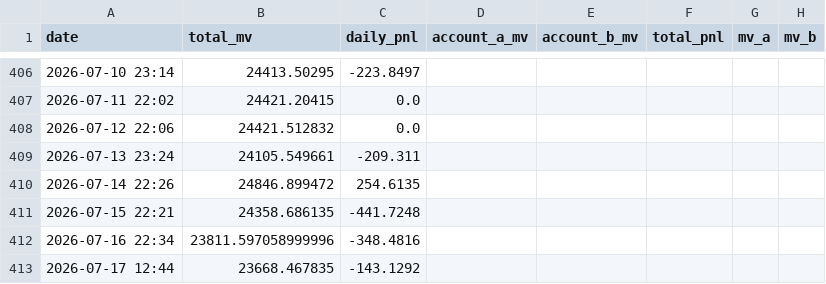
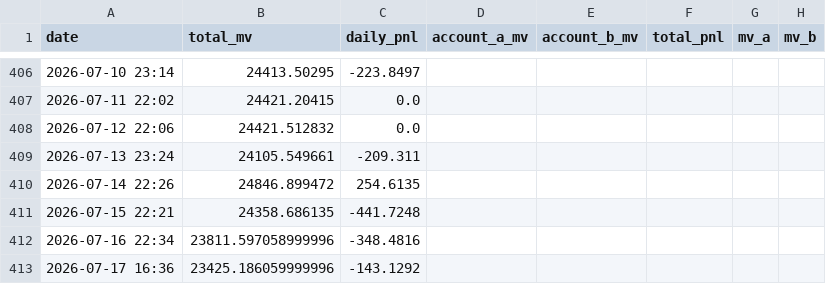
Before and after one commit to leahliu777/my-fund-agent-v2-data, a CSV file: history_pnl.csv, drawn as a sheet; only a part is shown, gaps mark what is left out.

```diff
--- a/history_pnl.csv
+++ b/history_pnl.csv
@@ -412,2 +412,2 @@ date,total_mv,daily_pnl,account_a_mv,account_b_mv,total_pnl,mv_a,mv_b
 2026-07-16 22:34,23811.597058999996,-348.4816,,,,,
-2026-07-17 12:44,23668.467835,-143.1292,,,,,
+2026-07-17 16:36,23425.186059999996,-143.1292,,,,,
```
Also changed, not shown: 9 other files.
